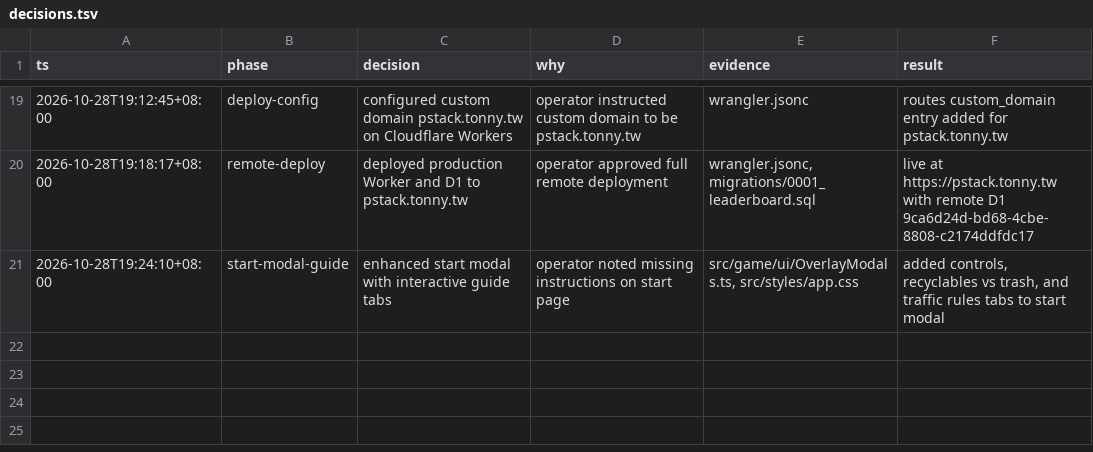
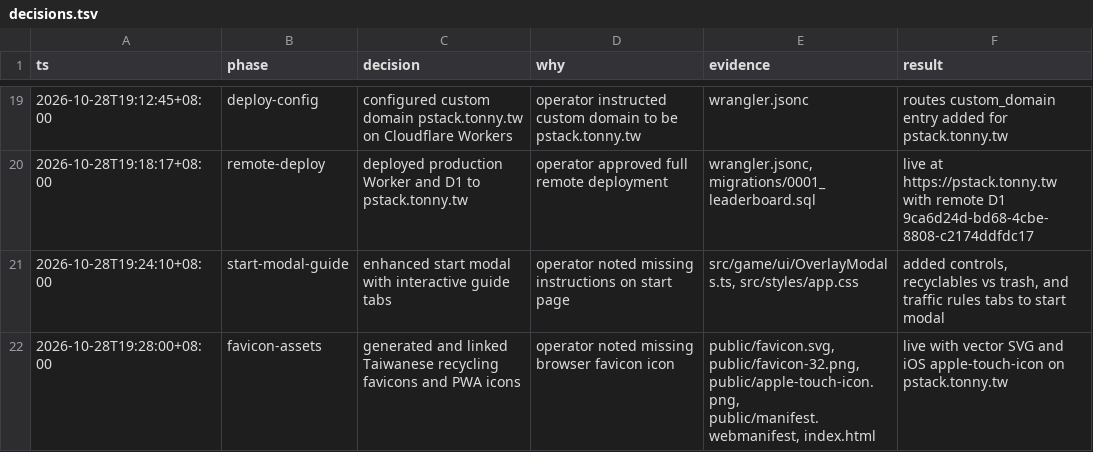
Before and after one commit to tonnychiulab/taiwan-recycle-hunter, a TSV file: .audit/decisions.tsv, drawn as a sheet; only a part is shown, gaps mark what is left out; the diff names each change by its address in the sheet, - before the commit and + after, or states it on an @@ line.

Commit message:
feat(assets): add Taiwan recycling browser favicons and Apple touch icons

```diff
--- a/.audit/decisions.tsv
+++ b/.audit/decisions.tsv
+row 22: 2026-10-28T19:28:00+08:00 | favicon-assets | generated and linked Taiwanese recycling favicons and PWA icons | operator noted missing browser favicon icon | public/favicon.svg, public/favicon-32.png, public/apple-touch-icon.png, public/manifest.webmanifest, index.html | live with vector SVG and iOS apple-touch-icon on pstack.tonny.tw
```
Also changed, not shown: 8 other files.
